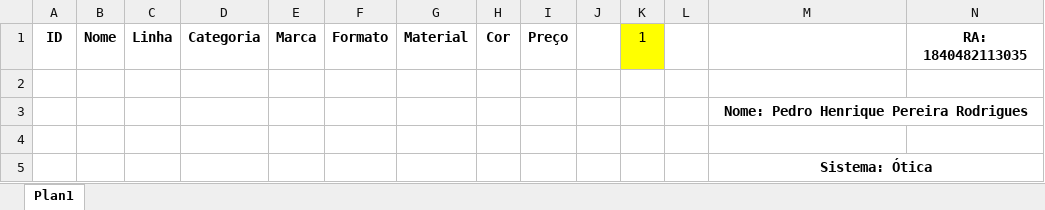
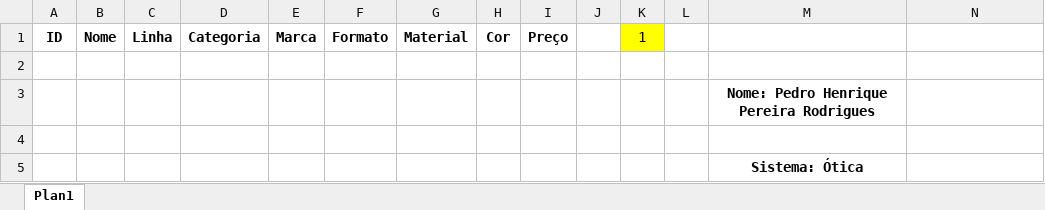
Before and after one commit to Predoh1709/VBA-OticaFatec, an Excel workbook: Otica - Pedro Henrique Pereira Rodrigues.xlsm, sheet Plan1, drawn as a sheet; values as stored, in another font and other column widths than the file's, no borders; charts and pictures and table styles not drawn; the diff names each change by its address in the sheet, - before the commit and + after, or states it on an @@ line.

Commit message:
Update VBA

```diff
--- a/Otica - Pedro Henrique Pereira Rodrigues.xlsm (sheet Plan1)
+++ b/Otica - Pedro Henrique Pereira Rodrigues.xlsm (sheet Plan1)
-N1: RA: 1840482113035
+N1: (empty)
-M3:N3 merged
-M5:N5 merged
```
Also changed, not shown: charts or pictures.
